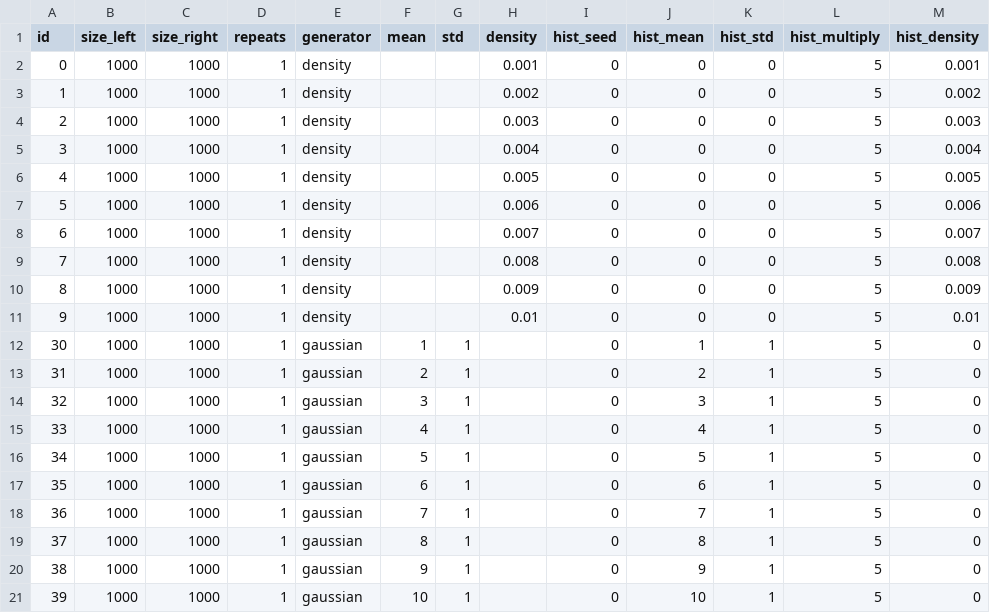
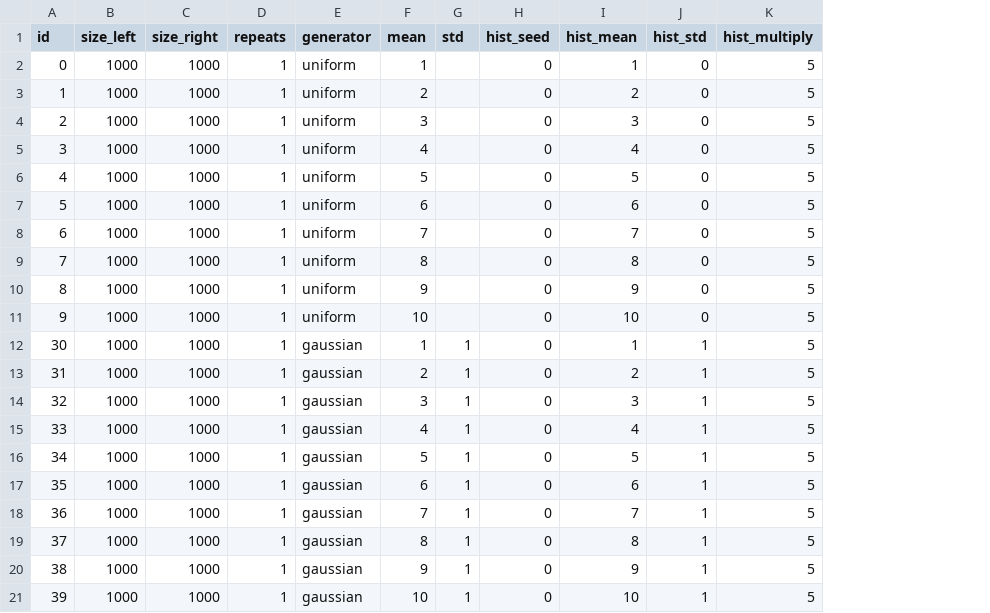
Before and after one commit to habedi77/maximum-matching, a CSV file: agg_tests.csv, drawn as a sheet; removed rows and columns are numbered as before the commit, all else as after; the diff names each change by its address in the sheet, - before the commit and + after, or states it on an @@ line.

Commit message:
WIP: merge density to mean

```diff
--- a/agg_tests.csv
+++ b/agg_tests.csv
-column H (density), rows 2-11: 0.001 | 0.002 | 0.003 | 0.004 | 0.005 | 0.006 | 0.007 | 0.008 | 0.009 | 0.01
-column M (hist_density), rows 2-21: 0.001 | 0.002 | 0.003 | 0.004 | 0.005 | 0.006 | 0.007 | 0.008 | 0.009 | 0.01 | 0 | 0 | 0 | 0 | 0 | 0 | 0 | 0 | 0 | 0
-E2:E11 (generator): density
+E2:E11 (generator): uniform
-F2 (mean): (empty)
+F2 (mean): 1
-I2 (hist_mean): 0
+I2 (hist_mean): 1
-F3 (mean): (empty)
+F3 (mean): 2
-I3 (hist_mean): 0
+I3 (hist_mean): 2
-F4 (mean): (empty)
+F4 (mean): 3
-I4 (hist_mean): 0
+I4 (hist_mean): 3
-F5 (mean): (empty)
+F5 (mean): 4
-I5 (hist_mean): 0
+I5 (hist_mean): 4
-F6 (mean): (empty)
+F6 (mean): 5
-I6 (hist_mean): 0
+I6 (hist_mean): 5
-F7 (mean): (empty)
+F7 (mean): 6
-I7 (hist_mean): 0
+I7 (hist_mean): 6
-F8 (mean): (empty)
+F8 (mean): 7
-I8 (hist_mean): 0
+I8 (hist_mean): 7
-F9 (mean): (empty)
+F9 (mean): 8
-I9 (hist_mean): 0
+I9 (hist_mean): 8
-F10 (mean): (empty)
+F10 (mean): 9
-I10 (hist_mean): 0
+I10 (hist_mean): 9
-F11 (mean): (empty)
+F11 (mean): 10
-I11 (hist_mean): 0
+I11 (hist_mean): 10
```
Also changed, not shown: 3 other files.
